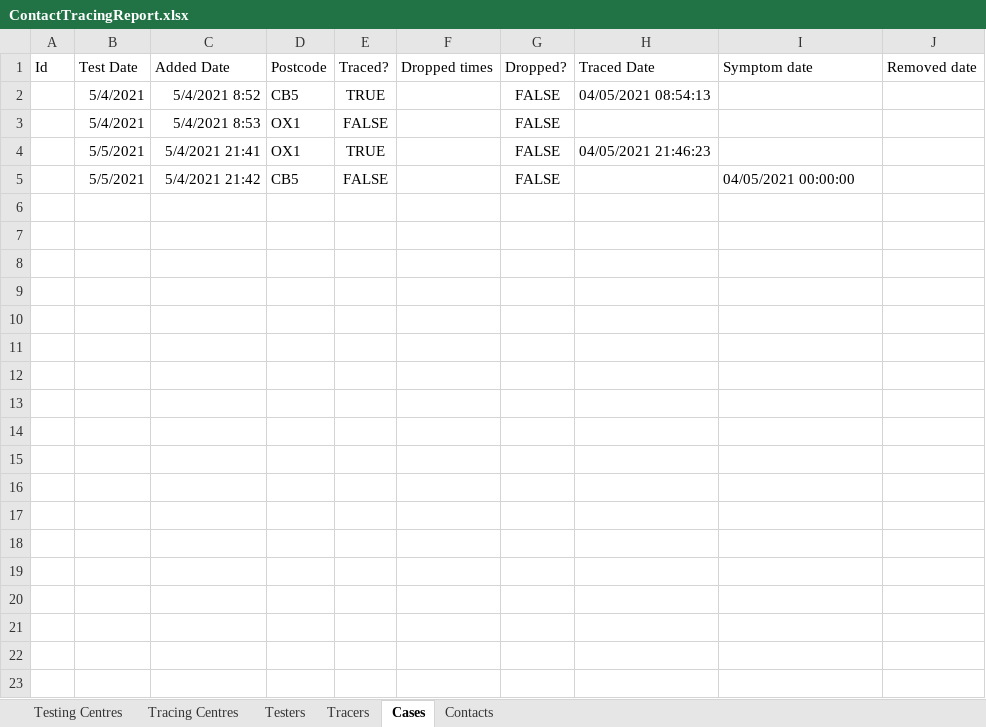
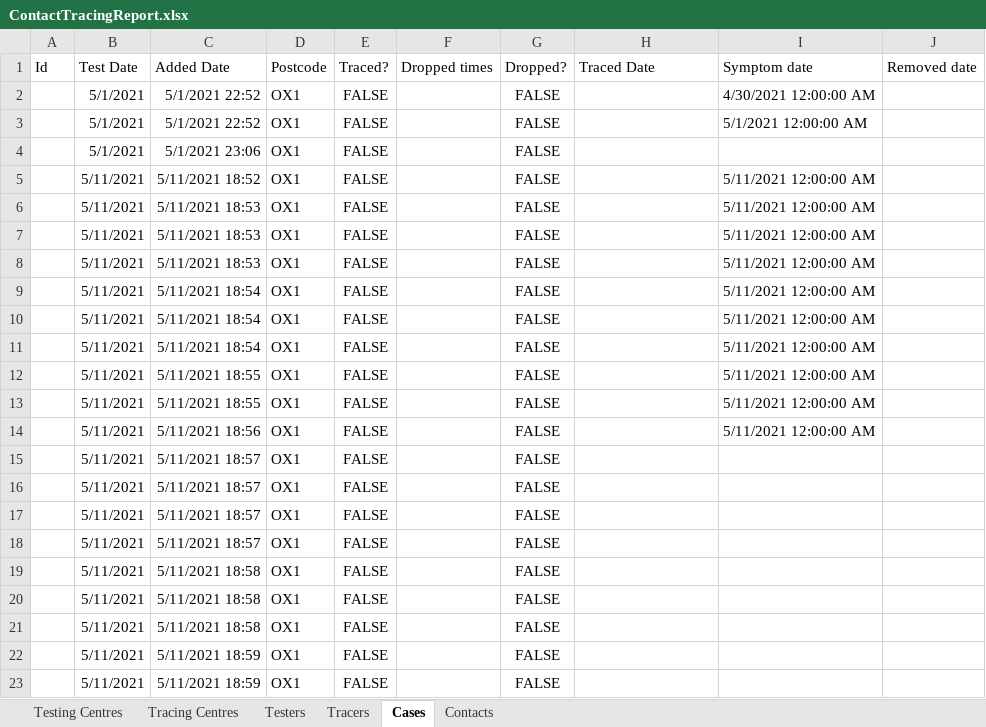
Before and after one commit to GeorgeWebber/ContactTracing15, an Excel workbook: ContactTracing15/ContactTracingReport.xlsx, sheet Cases, drawn as a sheet; values as stored, in another font and other column widths than the file's, no borders; table styles not drawn; removed rows and columns are numbered as before the commit, all else as after; the diff names each change by its address in the sheet, - before the commit and + after, or states it on an @@ line.

```diff
--- a/ContactTracing15/ContactTracingReport.xlsx (sheet Cases)
+++ b/ContactTracing15/ContactTracingReport.xlsx (sheet Cases)
-row 2:  | 5/4/2021 | 5/4/2021 8:52 | CB5 | TRUE |  | FALSE | 04/05/2021 08:54:13
+row 2:  | 5/1/2021 | 5/1/2021 22:52 | OX1 | FALSE |  | FALSE |  | 4/30/2021 12:00:00 AM
+row 3:  | 5/1/2021 | 5/1/2021 22:52 | OX1 | FALSE |  | FALSE |  | 5/1/2021 12:00:00 AM
-B4 (Test Date): 5/4/2021
+B4 (Test Date): 5/1/2021
-C4 (Added Date): 5/4/2021 8:53
+C4 (Added Date): 5/1/2021 23:06
-row 4:  | 5/5/2021 | 5/4/2021 21:41 | OX1 | TRUE |  | FALSE | 04/05/2021 21:46:23
-B5 (Test Date): 5/5/2021
+B5 (Test Date): 5/11/2021
-C5 (Added Date): 5/4/2021 21:42
+C5 (Added Date): 5/11/2021 18:52
-D5 (Postcode): CB5
+D5 (Postcode): OX1
-I5 (Symptom date): 04/05/2021 00:00:00
+I5 (Symptom date): 5/11/2021 12:00:00 AM
+row 6:  | 5/11/2021 | 5/11/2021 18:53 | OX1 | FALSE |  | FALSE |  | 5/11/2021 12:00:00 AM
+row 7:  | 5/11/2021 | 5/11/2021 18:53 | OX1 | FALSE |  | FALSE |  | 5/11/2021 12:00:00 AM
+row 8:  | 5/11/2021 | 5/11/2021 18:53 | OX1 | FALSE |  | FALSE |  | 5/11/2021 12:00:00 AM
+row 9:  | 5/11/2021 | 5/11/2021 18:54 | OX1 | FALSE |  | FALSE |  | 5/11/2021 12:00:00 AM
+row 10:  | 5/11/2021 | 5/11/2021 18:54 | OX1 | FALSE |  | FALSE |  | 5/11/2021 12:00:00 AM
+row 11:  | 5/11/2021 | 5/11/2021 18:54 | OX1 | FALSE |  | FALSE |  | 5/11/2021 12:00:00 AM
+row 12:  | 5/11/2021 | 5/11/2021 18:55 | OX1 | FALSE |  | FALSE |  | 5/11/2021 12:00:00 AM
+row 13:  | 5/11/2021 | 5/11/2021 18:55 | OX1 | FALSE |  | FALSE |  | 5/11/2021 12:00:00 AM
+row 14:  | 5/11/2021 | 5/11/2021 18:56 | OX1 | FALSE |  | FALSE |  | 5/11/2021 12:00:00 AM
+row 15:  | 5/11/2021 | 5/11/2021 18:57 | OX1 | FALSE |  | FALSE
+row 16:  | 5/11/2021 | 5/11/2021 18:57 | OX1 | FALSE |  | FALSE
+row 17:  | 5/11/2021 | 5/11/2021 18:57 | OX1 | FALSE |  | FALSE
+row 18:  | 5/11/2021 | 5/11/2021 18:57 | OX1 | FALSE |  | FALSE
+row 19:  | 5/11/2021 | 5/11/2021 18:58 | OX1 | FALSE |  | FALSE
+row 20:  | 5/11/2021 | 5/11/2021 18:58 | OX1 | FALSE |  | FALSE
+row 21:  | 5/11/2021 | 5/11/2021 18:58 | OX1 | FALSE |  | FALSE
+row 22:  | 5/11/2021 | 5/11/2021 18:59 | OX1 | FALSE |  | FALSE
+row 23:  | 5/11/2021 | 5/11/2021 18:59 | OX1 | FALSE |  | FALSE
```
Also changed, not shown: sheet Contacts, 2 other files.
